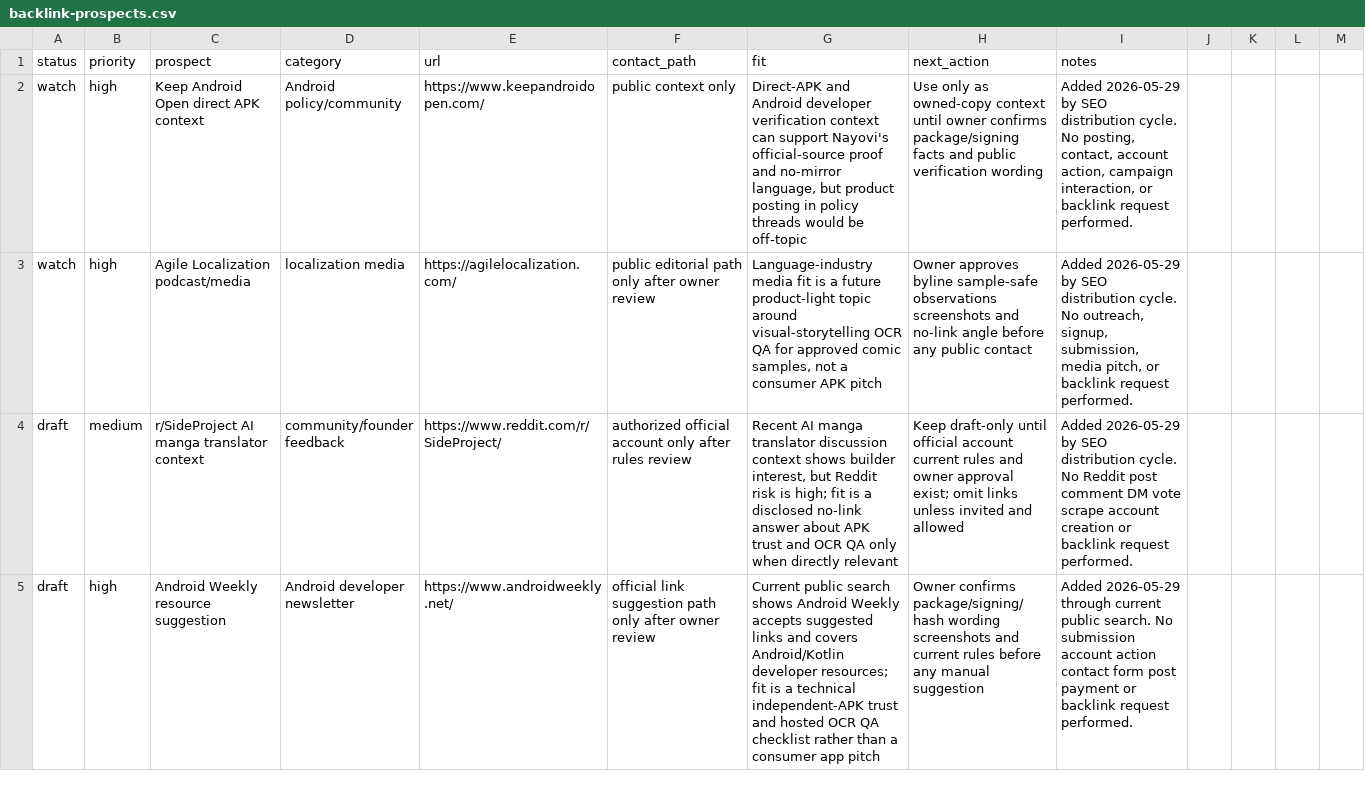
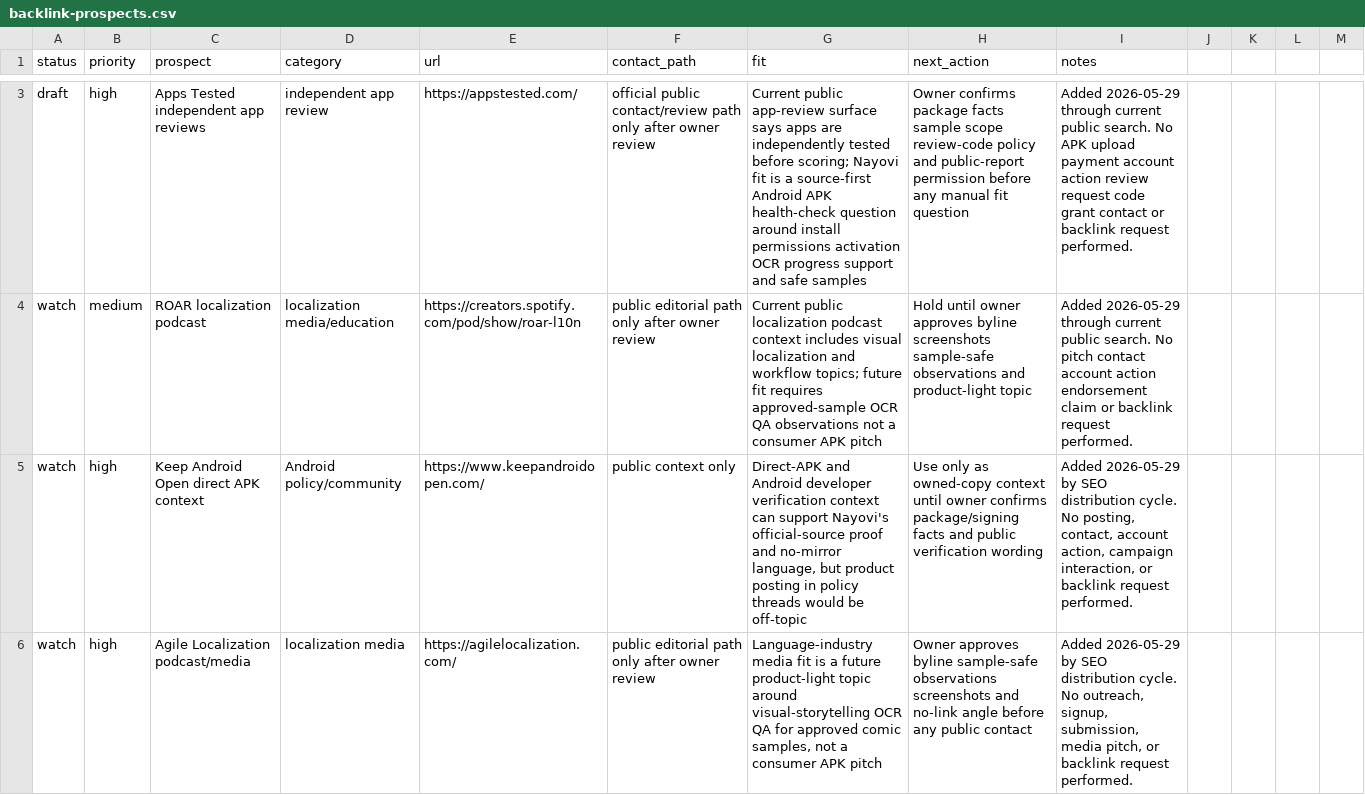
Before and after one commit to borjiomar38/tachi-back, a CSV file: docs/growth/backlink-prospects.csv, drawn as a sheet; only a part is shown, gaps mark what is left out; the shorter side is filled out with more unchanged rows; the diff covers the shown part only; the diff names each change by its address in the sheet, - before the commit and + after, or states it on an @@ line.

Commit message:
Add creator resource SEO distribution packet

```diff
--- a/docs/growth/backlink-prospects.csv
+++ b/docs/growth/backlink-prospects.csv
+row 3: draft | high | Apps Tested independent app reviews | independent app review | https://appstested.com/ | official public contact/review path only after owner review | Current public app-review surface says apps are independently tested before scoring; Nayovi fit is a source-first Android APK health-check question around install permissions activation OCR progress support and safe samples | Owner confirms package facts sample scope review-code policy and public-report permission before any manual fit question | Added 2026-05-29 through current public search. No APK upload payment account action review request code grant contact or backlink request performed.
+row 4: watch | medium | ROAR localization podcast | localization media/education | https://creators.spotify.com/pod/show/roar-l10n | public editorial path only after owner review | Current public localization podcast context includes visual localization and workflow topics; future fit requires approved-sample OCR QA observations not a consumer APK pitch | Hold until owner approves byline screenshots sample-safe observations and product-light topic | Added 2026-05-29 through current public search. No pitch contact account action endorsement claim or backlink request performed.
```
Also changed, not shown: 1 added row elsewhere in this file, 7 other files.
